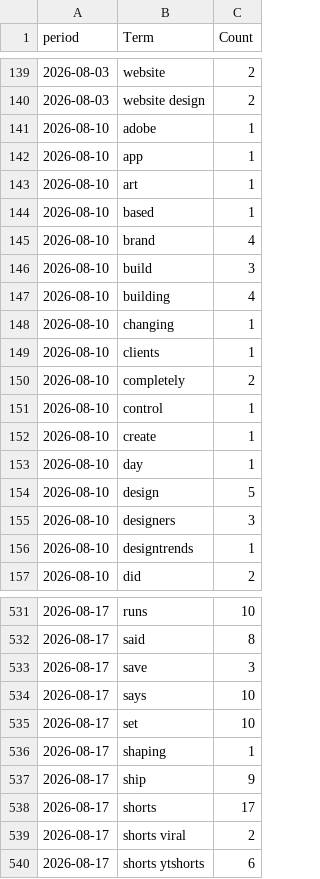
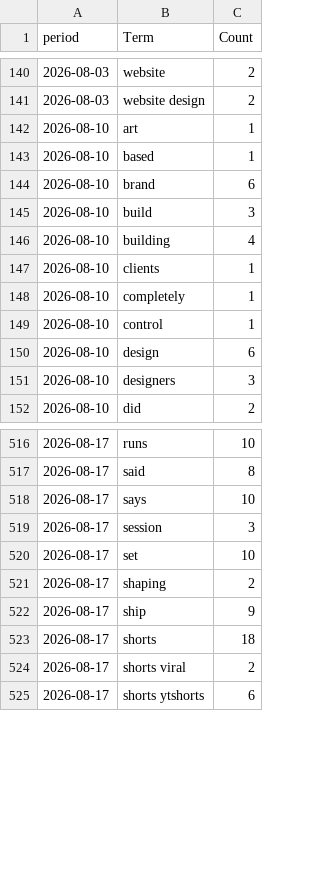
Before and after one commit to prettylittledata/prettylittledata, a CSV file: data/design_phrase_counts_over_time.csv, drawn as a sheet; only a part is shown, gaps mark what is left out; the diff covers the shown part only.

```diff
--- a/data/design_phrase_counts_over_time.csv
+++ b/data/design_phrase_counts_over_time.csv
@@ -140,18 +141,12 @@ period,Term,Count
 2026-08-03,website design,2
-2026-08-10,adobe,1
-2026-08-10,app,1
 2026-08-10,art,1
 2026-08-10,based,1
-2026-08-10,brand,4
+2026-08-10,brand,6
 2026-08-10,build,3
 2026-08-10,building,4
-2026-08-10,changing,1
 2026-08-10,clients,1
-2026-08-10,completely,2
+2026-08-10,completely,1
 2026-08-10,control,1
-2026-08-10,create,1
-2026-08-10,day,1
-2026-08-10,design,5
+2026-08-10,design,6
 2026-08-10,designers,3
-2026-08-10,designtrends,1
 2026-08-10,did,2
@@ -532,8 +517,8 @@ period,Term,Count
 2026-08-17,said,8
-2026-08-17,save,3
 2026-08-17,says,10
+2026-08-17,session,3
 2026-08-17,set,10
-2026-08-17,shaping,1
+2026-08-17,shaping,2
 2026-08-17,ship,9
-2026-08-17,shorts,17
+2026-08-17,shorts,18
 2026-08-17,shorts viral,2
```
Also changed, not shown: 19 added rows, 23 removed rows and 41 edited cells elsewhere in this file, data/design_all_raw.csv, data/design_increasing_terms.csv, 4 other files.
